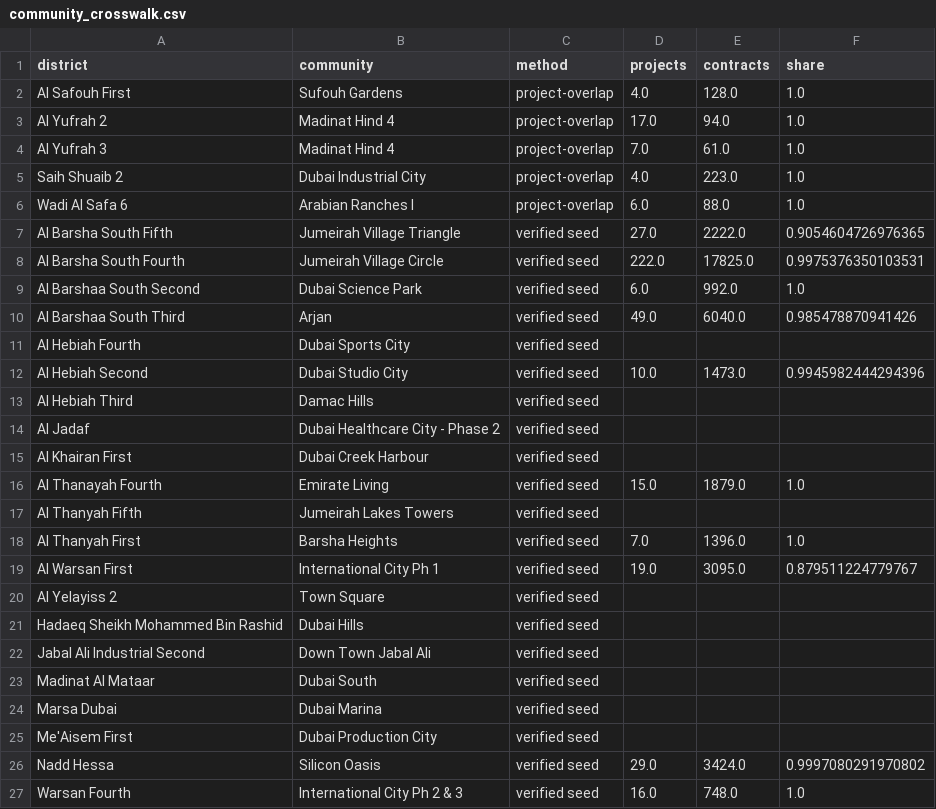
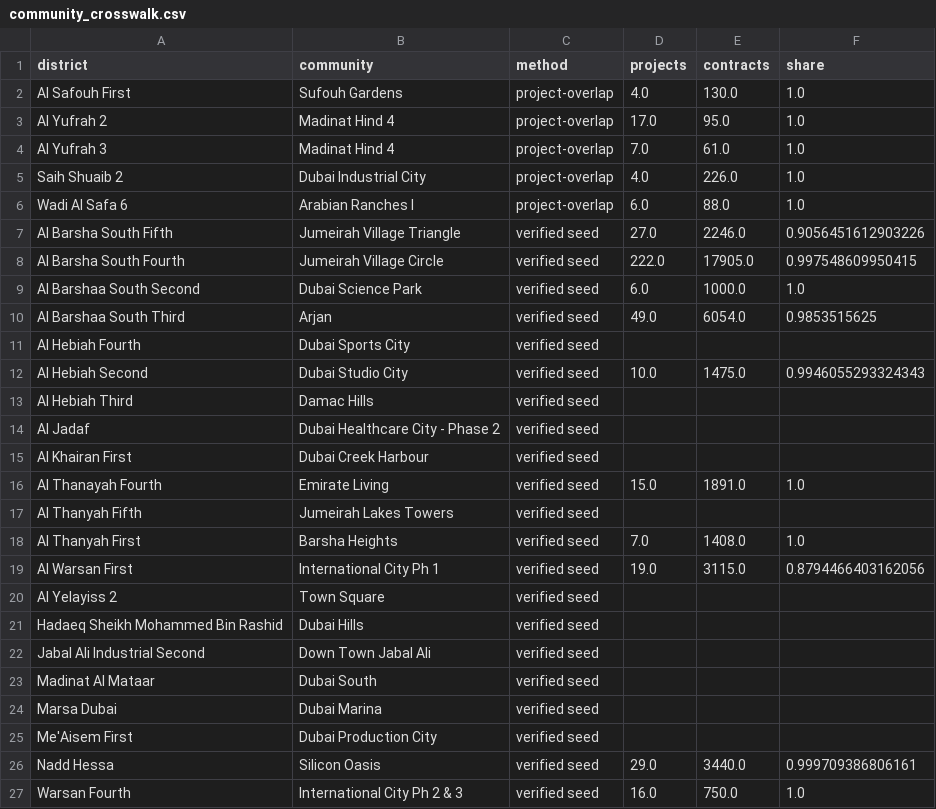
Before and after one commit to sarusarvesh993-cyber/dubai-property-decision-engine, a CSV file: data/marts/community_crosswalk.csv, drawn as a sheet.

```diff
--- a/data/marts/community_crosswalk.csv
+++ b/data/marts/community_crosswalk.csv
@@ -1,13 +1,13 @@
 district,community,method,projects,contracts,share
-Al Safouh First,Sufouh Gardens,project-overlap,4.0,128.0,1.0
-Al Yufrah 2,Madinat Hind 4,project-overlap,17.0,94.0,1.0
+Al Safouh First,Sufouh Gardens,project-overlap,4.0,130.0,1.0
+Al Yufrah 2,Madinat Hind 4,project-overlap,17.0,95.0,1.0
 Al Yufrah 3,Madinat Hind 4,project-overlap,7.0,61.0,1.0
-Saih Shuaib 2,Dubai Industrial City,project-overlap,4.0,223.0,1.0
+Saih Shuaib 2,Dubai Industrial City,project-overlap,4.0,226.0,1.0
 Wadi Al Safa 6,Arabian Ranches I,project-overlap,6.0,88.0,1.0
-Al Barsha South Fifth,Jumeirah Village Triangle,verified seed,27.0,2222.0,0.9054604726976365
-Al Barsha South Fourth,Jumeirah Village Circle,verified seed,222.0,17825.0,0.9975376350103531
-Al Barshaa South Second,Dubai Science Park,verified seed,6.0,992.0,1.0
-Al Barshaa South Third,Arjan,verified seed,49.0,6040.0,0.985478870941426
+Al Barsha South Fifth,Jumeirah Village Triangle,verified seed,27.0,2246.0,0.9056451612903226
+Al Barsha South Fourth,Jumeirah Village Circle,verified seed,222.0,17905.0,0.997548609950415
+Al Barshaa South Second,Dubai Science Park,verified seed,6.0,1000.0,1.0
+Al Barshaa South Third,Arjan,verified seed,49.0,6054.0,0.9853515625
 Al Hebiah Fourth,Dubai Sports City,verified seed,,,
-Al Hebiah Second,Dubai Studio City,verified seed,10.0,1473.0,0.9945982444294396
+Al Hebiah Second,Dubai Studio City,verified seed,10.0,1475.0,0.9946055293324343
 Al Hebiah Third,Damac Hills,verified seed,,,
@@ -15,6 +15,6 @@ Al Jadaf,Dubai Healthcare City - Phase 2,verified seed,,,
 Al Khairan First,Dubai Creek Harbour,verified seed,,,
-Al Thanayah Fourth,Emirate Living,verified seed,15.0,1879.0,1.0
+Al Thanayah Fourth,Emirate Living,verified seed,15.0,1891.0,1.0
 Al Thanyah Fifth,Jumeirah Lakes Towers,verified seed,,,
-Al Thanyah First,Barsha Heights,verified seed,7.0,1396.0,1.0
-Al Warsan First,International City Ph 1,verified seed,19.0,3095.0,0.879511224779767
+Al Thanyah First,Barsha Heights,verified seed,7.0,1408.0,1.0
+Al Warsan First,International City Ph 1,verified seed,19.0,3115.0,0.8794466403162056
 Al Yelayiss 2,Town Square,verified seed,,,
@@ -25,3 +25,3 @@ Marsa Dubai,Dubai Marina,verified seed,,,
 Me'Aisem First,Dubai Production City,verified seed,,,
-Nadd Hessa,Silicon Oasis,verified seed,29.0,3424.0,0.9997080291970802
-Warsan Fourth,International City Ph 2 & 3,verified seed,16.0,748.0,1.0
+Nadd Hessa,Silicon Oasis,verified seed,29.0,3440.0,0.999709386806161
+Warsan Fourth,International City Ph 2 & 3,verified seed,16.0,750.0,1.0
```
Also changed, not shown: 29 other files.
